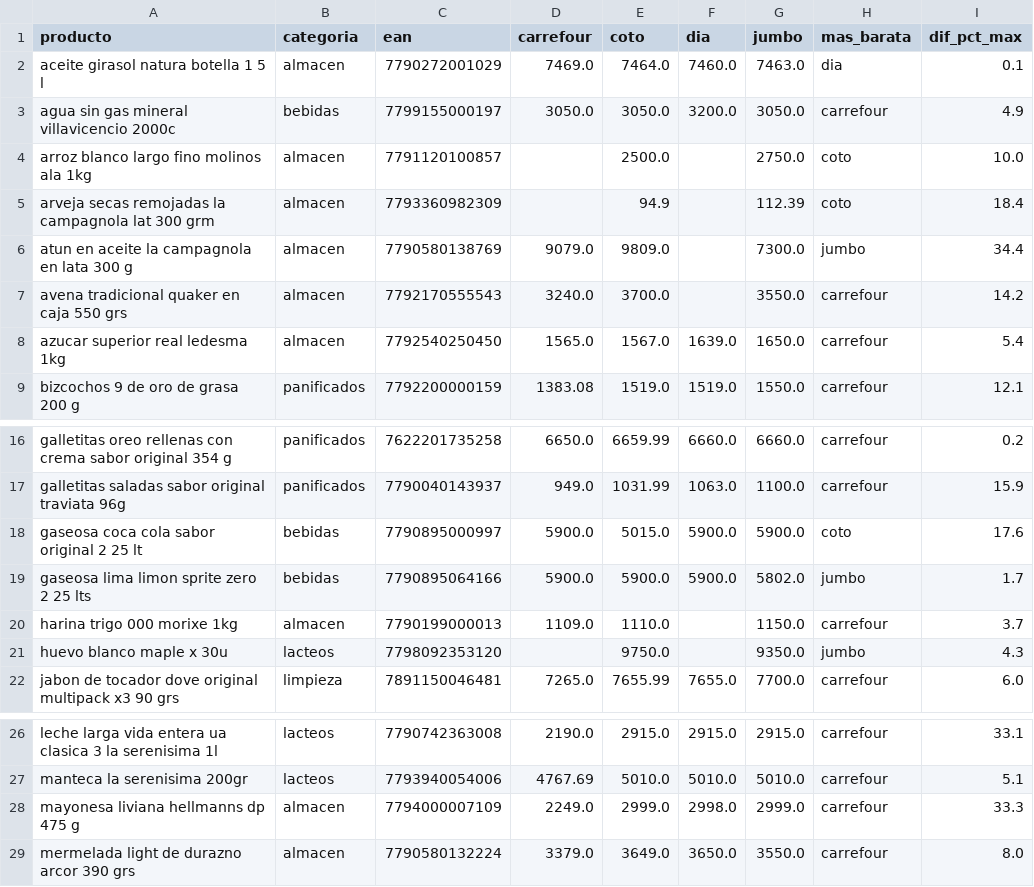
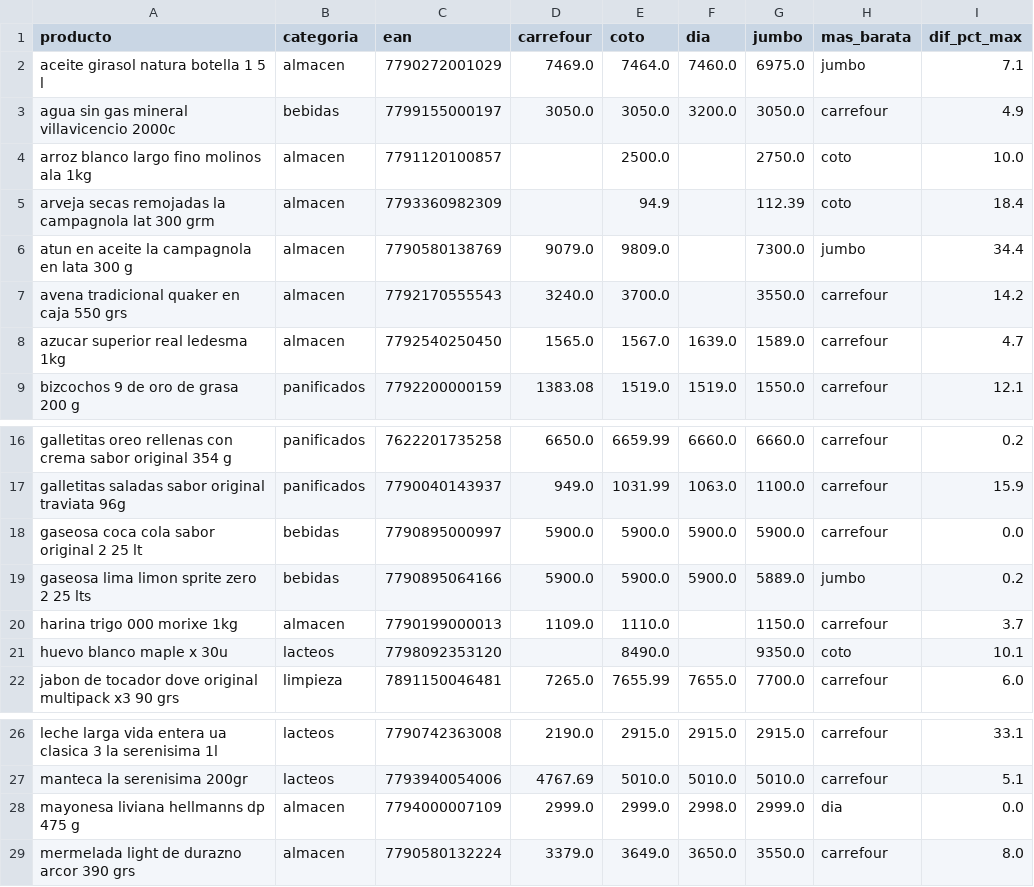
Before and after one commit to licgermancardenas-crypto/precios_argentina2026, a CSV file: data/public/comparador.csv, drawn as a sheet; only a part is shown, gaps mark what is left out.

```diff
--- a/data/public/comparador.csv
+++ b/data/public/comparador.csv
@@ -1,3 +1,3 @@
 producto,categoria,ean,carrefour,coto,dia,jumbo,mas_barata,dif_pct_max
-aceite girasol natura botella 1 5 l,almacen,7790272001029,7469.0,7464.0,7460.0,7463.0,dia,0.1
+aceite girasol natura botella 1 5 l,almacen,7790272001029,7469.0,7464.0,7460.0,6975.0,jumbo,7.1
 agua sin gas mineral villavicencio 2000c,bebidas,7799155000197,3050.0,3050.0,3200.0,3050.0,carrefour,4.9
@@ -7,3 +7,3 @@ atun en aceite la campagnola en lata 300 g,almacen,7790580138769,9079.0,9809.0,,
 avena tradicional quaker en caja 550 grs,almacen,7792170555543,3240.0,3700.0,,3550.0,carrefour,14.2
-azucar superior real ledesma 1kg,almacen,7792540250450,1565.0,1567.0,1639.0,1650.0,carrefour,5.4
+azucar superior real ledesma 1kg,almacen,7792540250450,1565.0,1567.0,1639.0,1589.0,carrefour,4.7
 bizcochos 9 de oro de grasa 200 g,panificados,7792200000159,1383.08,1519.0,1519.0,1550.0,carrefour,12.1
@@ -17,6 +17,6 @@ galletitas oreo rellenas con crema sabor original 354 g,panificados,762220173525
 galletitas saladas sabor original traviata 96g,panificados,7790040143937,949.0,1031.99,1063.0,1100.0,carrefour,15.9
-gaseosa coca cola sabor original 2 25 lt,bebidas,7790895000997,5900.0,5015.0,5900.0,5900.0,coto,17.6
-gaseosa lima limon sprite zero 2 25 lts,bebidas,7790895064166,5900.0,5900.0,5900.0,5802.0,jumbo,1.7
+gaseosa coca cola sabor original 2 25 lt,bebidas,7790895000997,5900.0,5900.0,5900.0,5900.0,carrefour,0.0
+gaseosa lima limon sprite zero 2 25 lts,bebidas,7790895064166,5900.0,5900.0,5900.0,5889.0,jumbo,0.2
 harina trigo 000 morixe 1kg,almacen,7790199000013,1109.0,1110.0,,1150.0,carrefour,3.7
-huevo blanco maple x 30u,lacteos,7798092353120,,9750.0,,9350.0,jumbo,4.3
+huevo blanco maple x 30u,lacteos,7798092353120,,8490.0,,9350.0,coto,10.1
 jabon de tocador dove original multipack x3 90 grs,limpieza,7891150046481,7265.0,7655.99,7655.0,7700.0,carrefour,6.0
@@ -27,3 +27,3 @@ leche larga vida entera ua clasica 3 la serenisima 1l,lacteos,7790742363008,2190
 manteca la serenisima 200gr,lacteos,7793940054006,4767.69,5010.0,5010.0,5010.0,carrefour,5.1
-mayonesa liviana hellmanns dp 475 g,almacen,7794000007109,2249.0,2999.0,2998.0,2999.0,carrefour,33.3
+mayonesa liviana hellmanns dp 475 g,almacen,7794000007109,2999.0,2999.0,2998.0,2999.0,dia,0.0
 mermelada light de durazno arcor 390 grs,almacen,7790580132224,3379.0,3649.0,3650.0,3550.0,carrefour,8.0
```
Also changed, not shown: data/public/indice_canasta.csv, data/public/regresores.csv, 12 other files.
